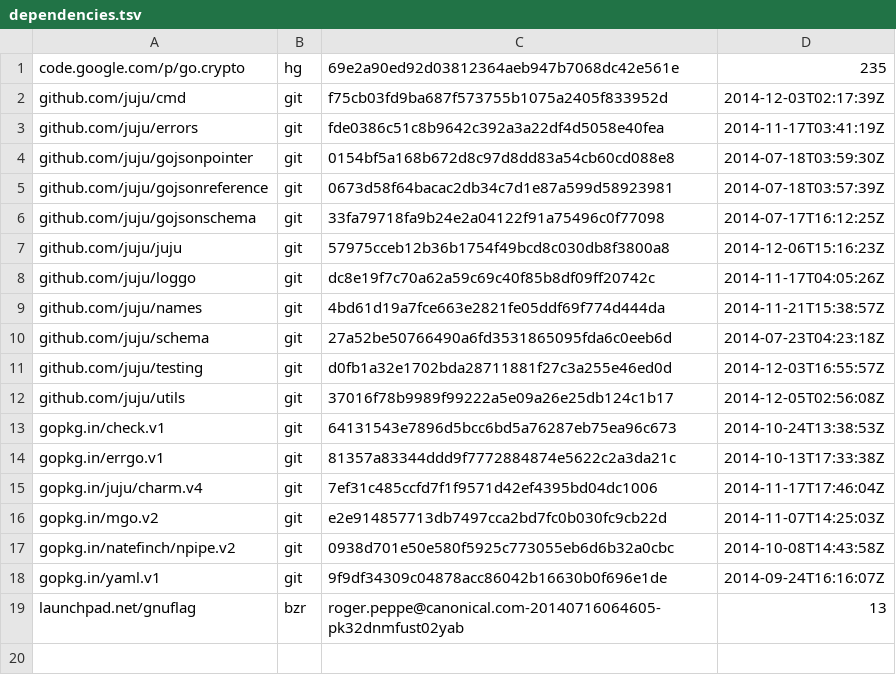
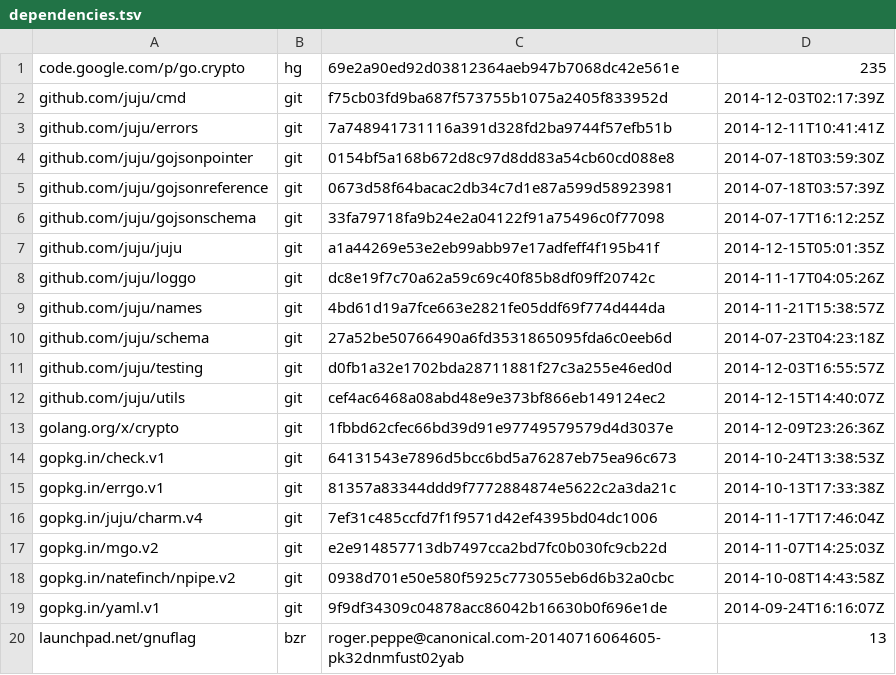
Before and after one commit to juju/gocharm, a TSV file: dependencies.tsv, drawn as a sheet.

```diff
--- a/dependencies.tsv
+++ b/dependencies.tsv
@@ -2,3 +2,3 @@ code.google.com/p/go.crypto	hg	69e2a90ed92d03812364aeb947b7068dc42e561e	235
 github.com/juju/cmd	git	f75cb03fd9ba687f573755b1075a2405f833952d	2014-12-03T02:17:39Z
-github.com/juju/errors	git	fde0386c51c8b9642c392a3a22df4d5058e40fea	2014-11-17T03:41:19Z
+github.com/juju/errors	git	7a748941731116a391d328fd2ba9744f57efb51b	2014-12-11T10:41:41Z
 github.com/juju/gojsonpointer	git	0154bf5a168b672d8c97d8dd83a54cb60cd088e8	2014-07-18T03:59:30Z
@@ -6,3 +6,3 @@ github.com/juju/gojsonreference	git	0673d58f64bacac2db34c7d1e87a599d58923981	201
 github.com/juju/gojsonschema	git	33fa79718fa9b24e2a04122f91a75496c0f77098	2014-07-17T16:12:25Z
-github.com/juju/juju	git	57975cceb12b36b1754f49bcd8c030db8f3800a8	2014-12-06T15:16:23Z
+github.com/juju/juju	git	a1a44269e53e2eb99abb97e17adfeff4f195b41f	2014-12-15T05:01:35Z
 github.com/juju/loggo	git	dc8e19f7c70a62a59c69c40f85b8df09ff20742c	2014-11-17T04:05:26Z
@@ -11,3 +11,4 @@ github.com/juju/schema	git	27a52be50766490a6fd3531865095fda6c0eeb6d	2014-07-23T0
 github.com/juju/testing	git	d0fb1a32e1702bda28711881f27c3a255e46ed0d	2014-12-03T16:55:57Z
-github.com/juju/utils	git	37016f78b9989f99222a5e09a26e25db124c1b17	2014-12-05T02:56:08Z
+github.com/juju/utils	git	cef4ac6468a08abd48e9e373bf866eb149124ec2	2014-12-15T14:40:07Z
+golang.org/x/crypto	git	1fbbd62cfec66bd39d91e97749579579d4d3037e	2014-12-09T23:26:36Z
 gopkg.in/check.v1	git	64131543e7896d5bcc6bd5a76287eb75ea96c673	2014-10-24T13:38:53Z
```
Also changed, not shown: 4 other files.
